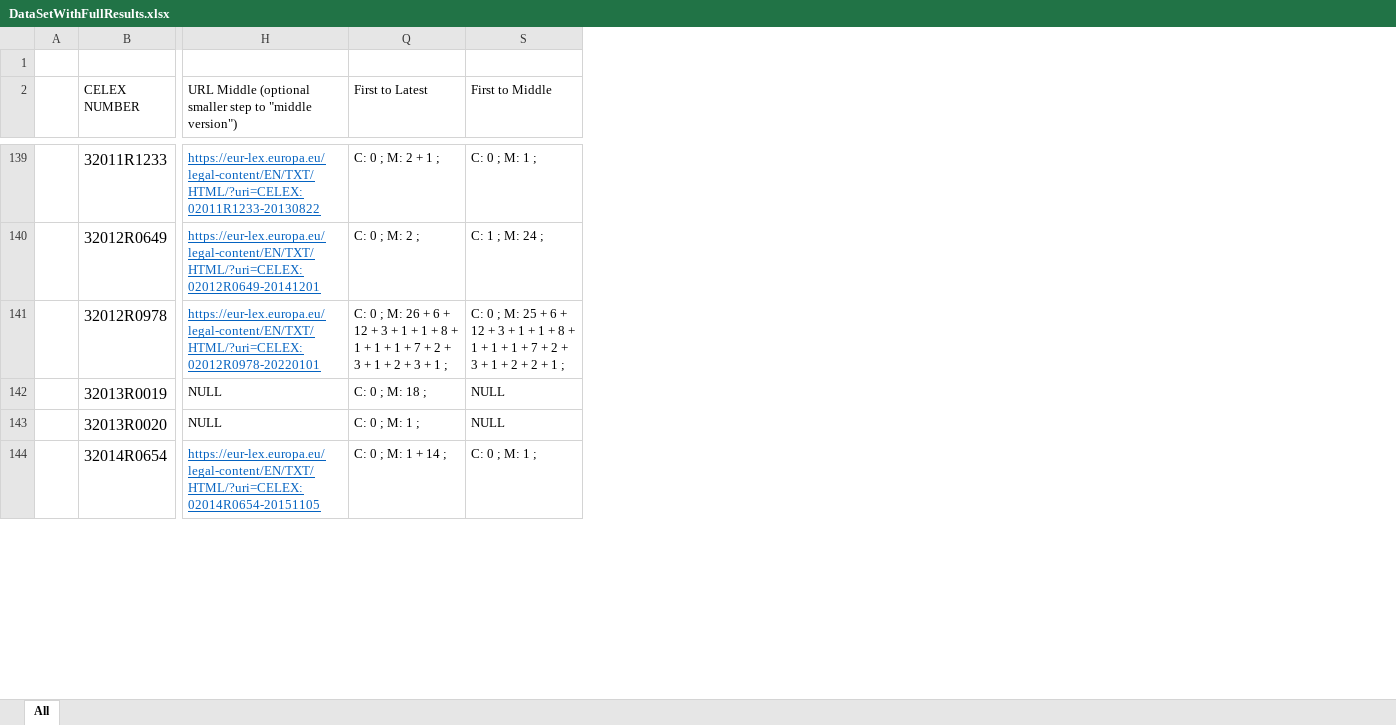
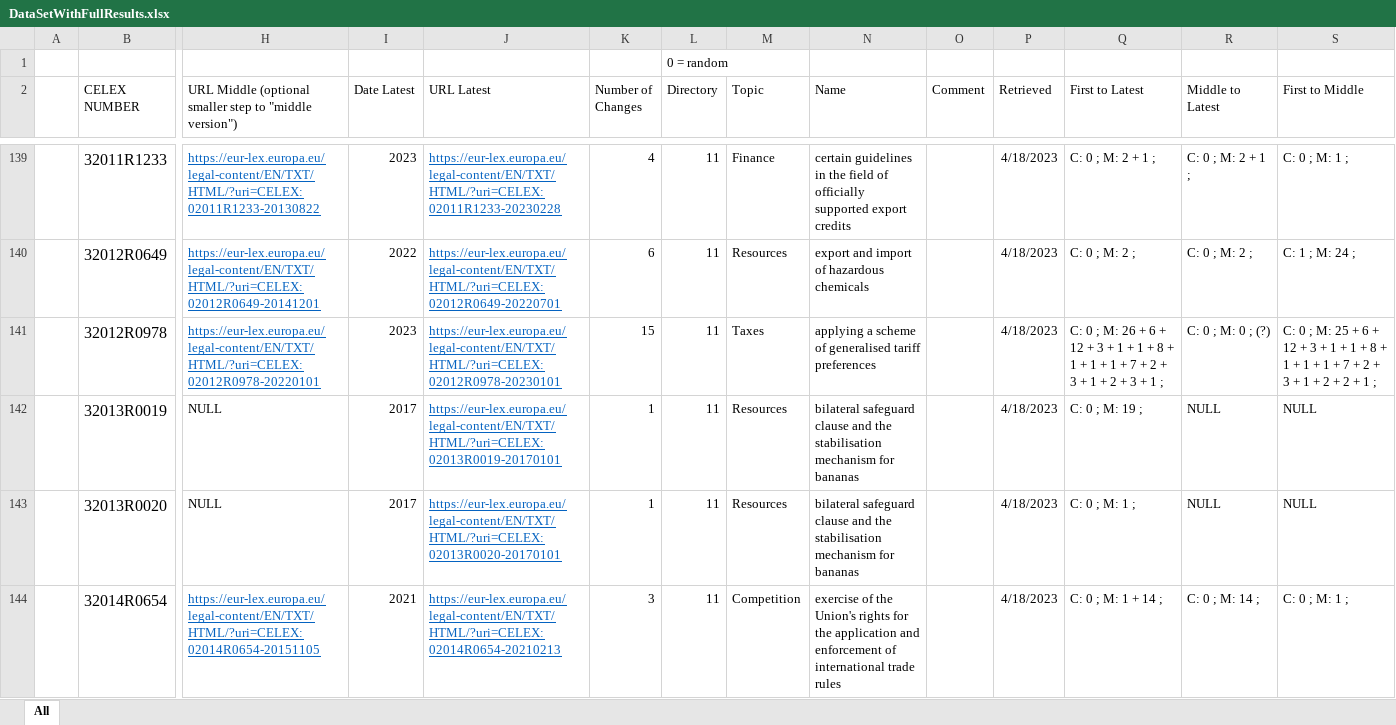
Before and after one commit to affentypi/Webservice_Thesis, an Excel workbook: test_data/DataSetWithFullResults.xlsx, sheet All, drawn as a sheet; only a part is shown, gaps mark what is left out; values as stored, in another font and other column widths than the file's, no borders; table styles not drawn; the diff covers the shown part only; the diff names each change by its address in the sheet, - before the commit and + after, or states it on an @@ line.

```diff
--- a/test_data/DataSetWithFullResults.xlsx (sheet All)
+++ b/test_data/DataSetWithFullResults.xlsx (sheet All)
@@ column I (Date Latest) unhidden, rows 139-144: 2023 | 2022 | 2023 | 2017 | 2017 | 2021 @@
@@ column J (URL Latest) unhidden, rows 139-144: https://eur-lex.europa.eu/legal-content/EN/TXT/HTML/?uri=CELEX:02011R1233-20230228 | https://eur-lex.europa.eu/legal-content/EN/TXT/HTML/?uri=CELEX:02012R0649-20220701 | https://eur-lex.europa.eu/legal-content/EN/TXT/HTML/?uri=CELEX:02012R0978-20230101 | https://eur-lex.europa.eu/legal-content/EN/TXT/HTML/?uri=CELEX:02013R0019-20170101 | https://eur-lex.europa.eu/legal-content/EN/TXT/HTML/?uri=CELEX:02013R0020-20170101 | https://eur-lex.europa.eu/legal-content/EN/TXT/HTML/?uri=CELEX:02014R0654-20210213 @@
@@ column K (Number of Changes) unhidden, rows 139-144: 4 | 6 | 15 | 1 | 1 | 3 @@
@@ column L (Directory) unhidden, row 1: 0 = random; rows 139-144: all 11 @@
@@ column M (Topic) unhidden, rows 139-144: Finance | Resources | Taxes | Resources | Resources | Competition @@
@@ column N (Name) unhidden, rows 139-144: certain guidelines in the field of officially supported export credits | export and import of hazardous chemicals | applying a scheme of generalised tariff preferences | bilateral safeguard clause and the stabilisation mechanism for bananas | bilateral safeguard clause and the stabilisation mechanism for bananas | exercise of the Union's rights for the application and enforcement of international trade rules @@
@@ column O (Comment) unhidden, empty @@
@@ column P (Retrieved) unhidden, rows 139-144: all 4/18/2023 @@
@@ column R (Middle to Latest) unhidden, rows 139-144: C: 0 ; M: 2 + 1 ; | C: 0 ; M: 2 ; | C: 0 ; M: 0 ; (?) | NULL | NULL | C: 0 ; M: 14 ; @@
-Q142 (First to Latest): C: 0 ; M: 18 ;
+Q142 (First to Latest): C: 0 ; M: 19 ;
```
Also changed, not shown: 31 edited cells elsewhere in this sheet, hidden cells, 4 other files.
